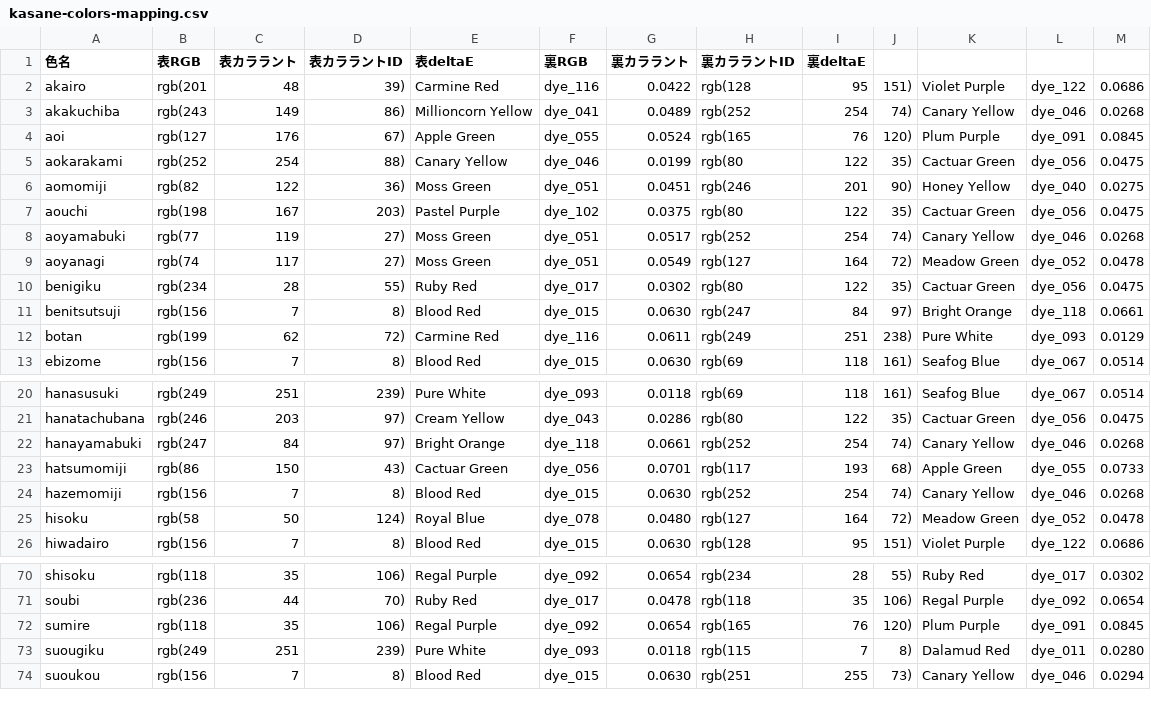
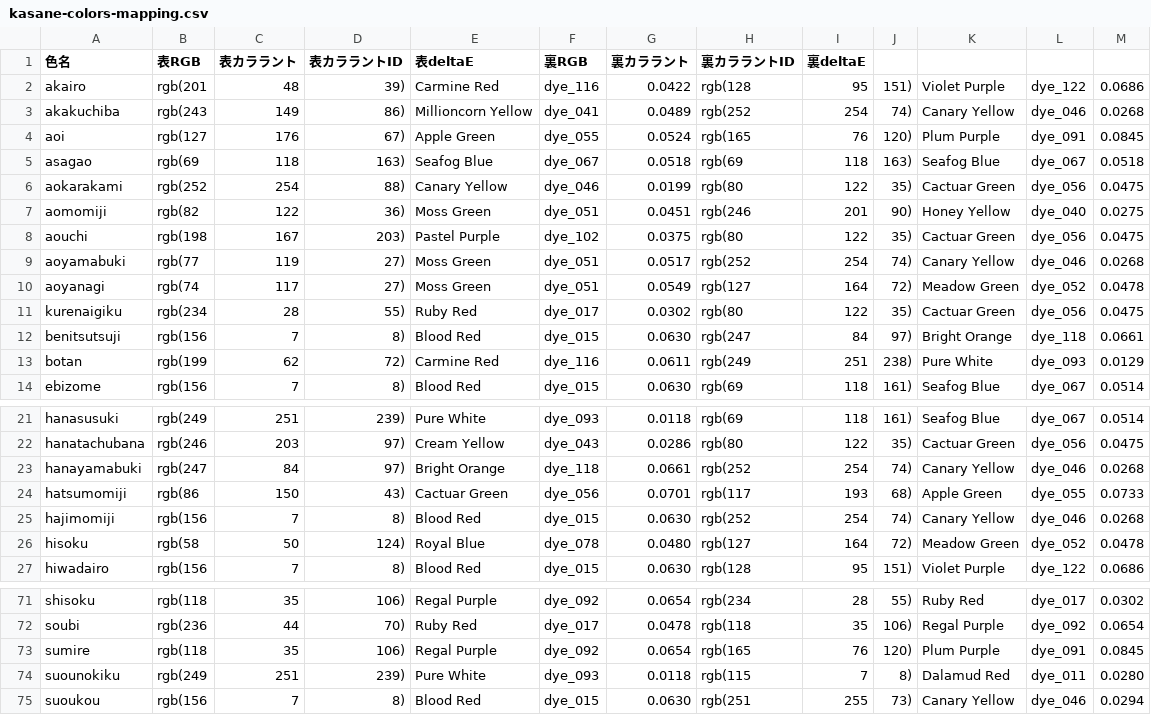
Before and after one commit to PhantomL4rd/colorant-picker, a CSV file: docs/kasane-colors-mapping.csv, drawn as a sheet; only a part is shown, gaps mark what is left out.

```diff
--- a/docs/kasane-colors-mapping.csv
+++ b/docs/kasane-colors-mapping.csv
@@ -4,2 +4,3 @@ akakuchiba,rgb(243,149,86),Millioncorn Yellow,dye_041,0.0489,rgb(252,254,74),Can
 aoi,rgb(127,176,67),Apple Green,dye_055,0.0524,rgb(165,76,120),Plum Purple,dye_091,0.0845
+asagao,rgb(69,118,163),Seafog Blue,dye_067,0.0518,rgb(69,118,163),Seafog Blue,dye_067,0.0518
 aokarakami,rgb(252,254,88),Canary Yellow,dye_046,0.0199,rgb(80,122,35),Cactuar Green,dye_056,0.0475
@@ -9,3 +10,3 @@ aoyamabuki,rgb(77,119,27),Moss Green,dye_051,0.0517,rgb(252,254,74),Canary Yello
 aoyanagi,rgb(74,117,27),Moss Green,dye_051,0.0549,rgb(127,164,72),Meadow Green,dye_052,0.0478
-benigiku,rgb(234,28,55),Ruby Red,dye_017,0.0302,rgb(80,122,35),Cactuar Green,dye_056,0.0475
+kurenaigiku,rgb(234,28,55),Ruby Red,dye_017,0.0302,rgb(80,122,35),Cactuar Green,dye_056,0.0475
 benitsutsuji,rgb(156,7,8),Blood Red,dye_015,0.0630,rgb(247,84,97),Bright Orange,dye_118,0.0661
@@ -23,3 +24,3 @@ hanayamabuki,rgb(247,84,97),Bright Orange,dye_118,0.0661,rgb(252,254,74),Canary
 hatsumomiji,rgb(86,150,43),Cactuar Green,dye_056,0.0701,rgb(117,193,68),Apple Green,dye_055,0.0733
-hazemomiji,rgb(156,7,8),Blood Red,dye_015,0.0630,rgb(252,254,74),Canary Yellow,dye_046,0.0268
+hajimomiji,rgb(156,7,8),Blood Red,dye_015,0.0630,rgb(252,254,74),Canary Yellow,dye_046,0.0268
 hisoku,rgb(58,50,124),Royal Blue,dye_078,0.0480,rgb(127,164,72),Meadow Green,dye_052,0.0478
@@ -72,3 +73,3 @@ soubi,rgb(236,44,70),Ruby Red,dye_017,0.0478,rgb(118,35,106),Regal Purple,dye_09
 sumire,rgb(118,35,106),Regal Purple,dye_092,0.0654,rgb(165,76,120),Plum Purple,dye_091,0.0845
-suougiku,rgb(249,251,239),Pure White,dye_093,0.0118,rgb(115,7,8),Dalamud Red,dye_011,0.0280
+suounokiku,rgb(249,251,239),Pure White,dye_093,0.0118,rgb(115,7,8),Dalamud Red,dye_011,0.0280
 suoukou,rgb(156,7,8),Blood Red,dye_015,0.0630,rgb(251,255,73),Canary Yellow,dye_046,0.0294
```
Also changed, not shown: 2 other files.
